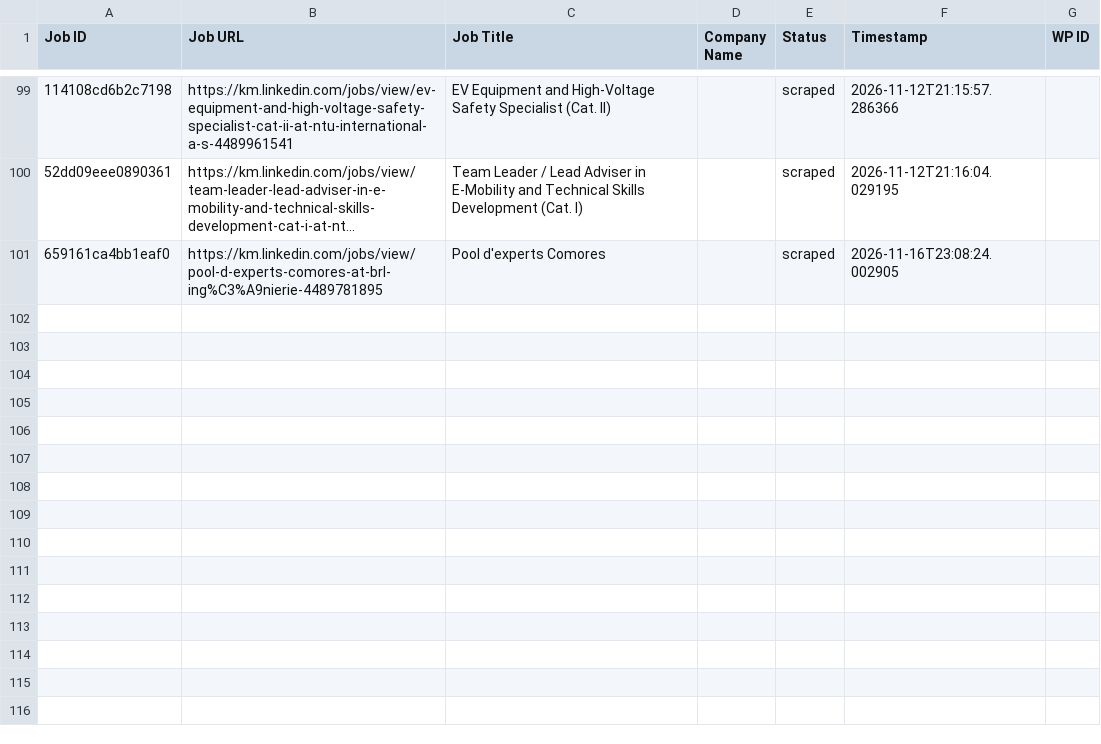
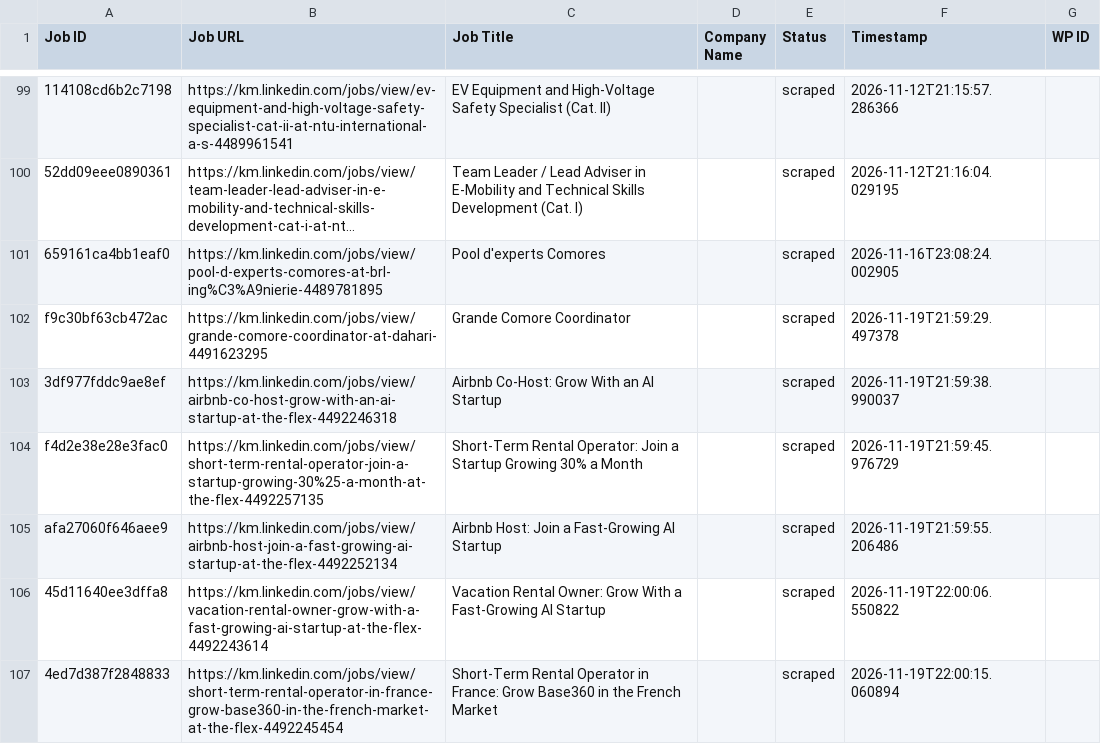
Before and after one commit to mimusdesign/km, a CSV file: processed_jobs.csv, drawn as a sheet; only a part is shown, gaps mark what is left out; long unchanged cells end in …; the diff names each change by its address in the sheet, - before the commit and + after, or states it on an @@ line.

```diff
--- a/processed_jobs.csv
+++ b/processed_jobs.csv
+row 102: f9c30bf63cb472ac | https://km.linkedin.com/jobs/view/grande-comore-coordinator-at-dahari-4491623295 | Grande Comore Coordinator |  | scraped | 2026-11-19T21:59:29.497378
+row 103: 3df977fddc9ae8ef | https://km.linkedin.com/jobs/view/airbnb-co-host-grow-with-an-ai-startup-at-the-flex-4492246318 | Airbnb Co-Host: Grow With an AI Startup |  | scraped | 2026-11-19T21:59:38.990037
+row 104: f4d2e38e28e3fac0 | https://km.linkedin.com/jobs/view/short-term-rental-operator-join-a-startup-growing-30%25-a-month-at-the-flex-4492257135 | Short-Term Rental Operator: Join a Startup Growing 30% a Month |  | scraped | 2026-11-19T21:59:45.976729
+row 105: afa27060f646aee9 | https://km.linkedin.com/jobs/view/airbnb-host-join-a-fast-growing-ai-startup-at-the-flex-4492252134 | Airbnb Host: Join a Fast-Growing AI Startup |  | scraped | 2026-11-19T21:59:55.206486
+row 106: 45d11640ee3dffa8 | https://km.linkedin.com/jobs/view/vacation-rental-owner-grow-with-a-fast-growing-ai-startup-at-the-flex-4492243614 | Vacation Rental Owner: Grow With a Fast-Growing AI Startup |  | scraped | 2026-11-19T22:00:06.550822
+row 107: 4ed7d387f2848833 | https://km.linkedin.com/jobs/view/short-term-rental-operator-in-france-grow-base360-in-the-french-market-at-the-flex-4492245454 | Short-Term Rental Operator in France: Grow Base360 in the French Market |  | scraped | 2026-11-19T22:00:15.060894
```
